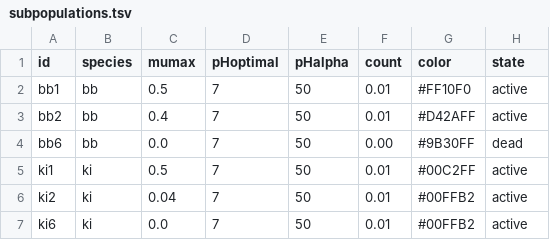
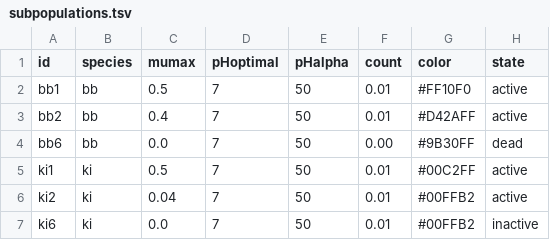
Before and after one commit to sumaiiya/simulation_envs, a TSV file: files/db_tables/subpopulations.tsv, drawn as a sheet.

Commit message:
Update subpopulations.tsv

```diff
--- a/files/db_tables/subpopulations.tsv
+++ b/files/db_tables/subpopulations.tsv
@@ -6,2 +6,2 @@ ki1	ki	0.5	7	50	0.01	#00C2FF	active
 ki2	ki	0.04	7	50	0.01	#00FFB2	active
-ki6	ki	0.0	7	50	0.01	#00FFB2	active
+ki6	ki	0.0	7	50	0.01	#00FFB2	inactive
```
